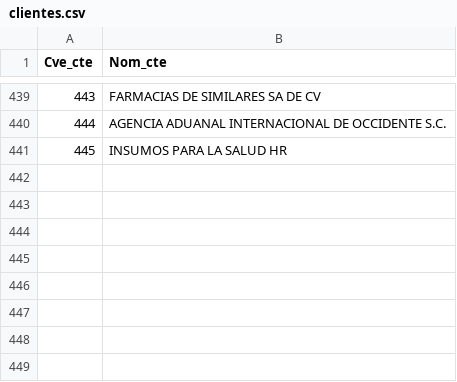
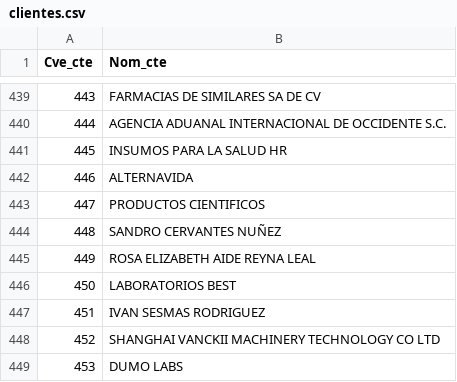
Before and after one commit to Geratano/Farmiral, a CSV file: clientes.csv, drawn as a sheet; only a part is shown, gaps mark what is left out; the diff names each change by its address in the sheet, - before the commit and + after, or states it on an @@ line.

```diff
--- a/clientes.csv
+++ b/clientes.csv
+row 442: 446 | ALTERNAVIDA
+row 443: 447 | PRODUCTOS CIENTIFICOS
+row 444: 448 | SANDRO CERVANTES NUÑEZ
+row 445: 449 | ROSA ELIZABETH AIDE REYNA LEAL
+row 446: 450 | LABORATORIOS BEST
+row 447: 451 | IVAN SESMAS RODRIGUEZ
+row 448: 452 | SHANGHAI VANCKII MACHINERY TECHNOLOGY CO LTD
+row 449: 453 | DUMO LABS
```
Also changed, not shown: 3 other files.
